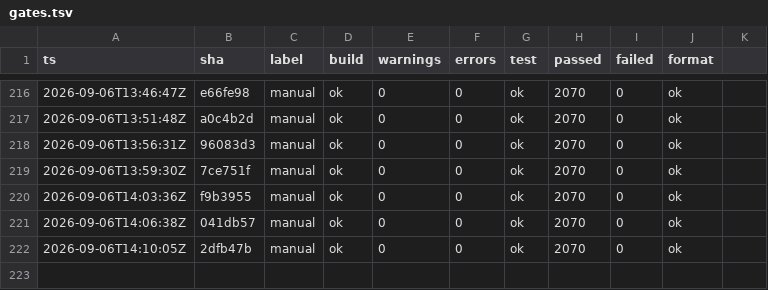
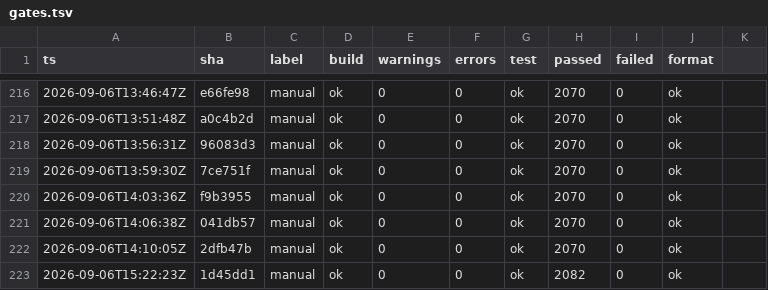
Before and after one commit to headpiece747/ModernWigiDash, a TSV file: .audit/gates.tsv, drawn as a sheet; only a part is shown, gaps mark what is left out.

```diff
--- a/.audit/gates.tsv
+++ b/.audit/gates.tsv
@@ -222 +222,2 @@
 2026-09-06T14:10:05Z	2dfb47b	manual	ok	0	0	ok	2070	0	ok
+2026-09-06T15:22:23Z	1d45dd1	manual	ok	0	0	ok	2082	0	ok
```
Also changed, not shown: 5 other files.
